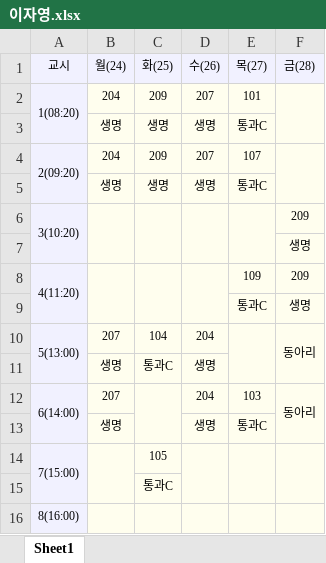
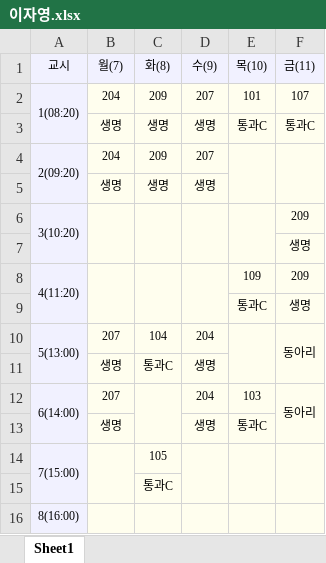
Before and after one commit to ziny88/table, an Excel workbook: 이자영.xlsx, sheet Sheet1, drawn as a sheet; values as stored, in another font and other column widths than the file's, no borders; the diff names each change by its address in the sheet, - before the commit and + after, or states it on an @@ line.

Commit message:
Add files via upload

```diff
--- a/이자영.xlsx (sheet Sheet1)
+++ b/이자영.xlsx (sheet Sheet1)
-B1: 월(24)
+B1: 월(7)
-C1: 화(25)
+C1: 화(8)
-D1: 수(26)
+D1: 수(9)
-E1: 목(27)
+E1: 목(10)
-F1: 금(28)
+F1: 금(11)
-F2 (금(11)): (empty)
+F2 (금(11)): 107
-F2:F3 merged
-F3 (금(11)): (empty)
+F3 (금(11)): 통과C
-E4 (목(10)): 107
+E4 (목(10)): (empty)
+E4:E5 merged
-E5 (목(10)): 통과C
+E5 (목(10)): (empty)
```
